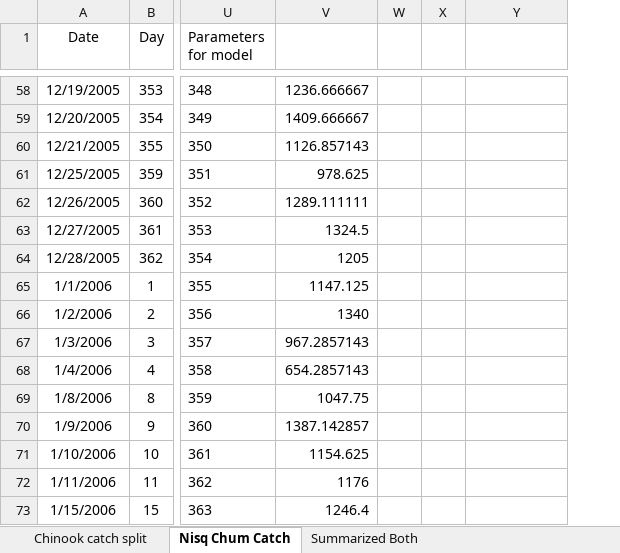
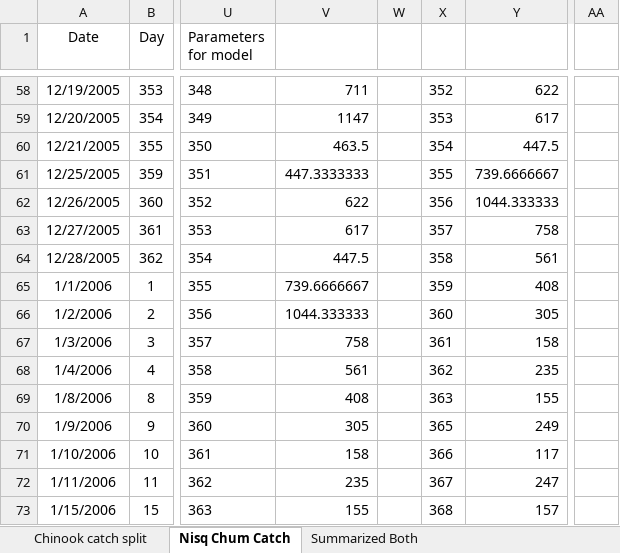
Before and after one commit to lizallyn/Pinniped-Case-Studies, an Excel workbook: Data/Nisqually/Nisqually_Fishery_Data_from_Craig.xlsx, sheet Nisq Chum Catch, drawn as a sheet; only a part is shown, gaps mark what is left out; values as stored, in another font and other column widths than the file's, no borders; removed rows and columns are numbered as before the commit, all else as after; the diff covers the shown part only; the diff names each change by its address in the sheet, - before the commit and + after, or states it on an @@ line.

```diff
--- a/Data/Nisqually/Nisqually_Fishery_Data_from_Craig.xlsx (sheet Nisq Chum Catch)
+++ b/Data/Nisqually/Nisqually_Fishery_Data_from_Craig.xlsx (sheet Nisq Chum Catch)
-column V, rows 58-73: 1236.666667 | 1409.666667 | 1126.857143 | 978.625 | 1289.111111 | 1324.5 | 1205 | 1147.125 | 1340 | 967.2857143 | 654.2857143 | 1047.75 | 1387.142857 | 1154.625 | 1176 | 1246.4
+column V, rows 58-73: 711 | 1147 | 463.5 | 447.3333333 | 622 | 617 | 447.5 | 739.6666667 | 1044.333333 | 758 | 561 | 408 | 305 | 158 | 235 | 155
+column AA, empty
-X58: (empty)
+X58: 352
-Y58: (empty)
+Y58: 622
-X59: (empty)
+X59: 353
-Y59: (empty)
+Y59: 617
-X60: (empty)
+X60: 354
-Y60: (empty)
+Y60: 447.5
-X61: (empty)
+X61: 355
-Y61: (empty)
+Y61: 739.6666667
-X62: (empty)
+X62: 356
-Y62: (empty)
+Y62: 1044.333333
-X63: (empty)
+X63: 357
-Y63: (empty)
+Y63: 758
-X64: (empty)
+X64: 358
-Y64: (empty)
+Y64: 561
-X65: (empty)
+X65: 359
-Y65: (empty)
+Y65: 408
-X66: (empty)
+X66: 360
-Y66: (empty)
+Y66: 305
-X67: (empty)
+X67: 361
-Y67: (empty)
+Y67: 158
-X68: (empty)
+X68: 362
-Y68: (empty)
+Y68: 235
-X69: (empty)
+X69: 363
-Y69: (empty)
+Y69: 155
-X70: (empty)
+X70: 365
-Y70: (empty)
+Y70: 249
-X71: (empty)
+X71: 366
-Y71: (empty)
+Y71: 117
-X72: (empty)
+X72: 367
-Y72: (empty)
+Y72: 247
-X73: (empty)
+X73: 368
-Y73: (empty)
+Y73: 157
```
Also changed, not shown: 82 edited cells elsewhere in this sheet, sheet Summarized Both, Data/Nisqually/Nisqually_Chinook_and_Chum_from_Craig_July2024.xlsx, 1 other file.
